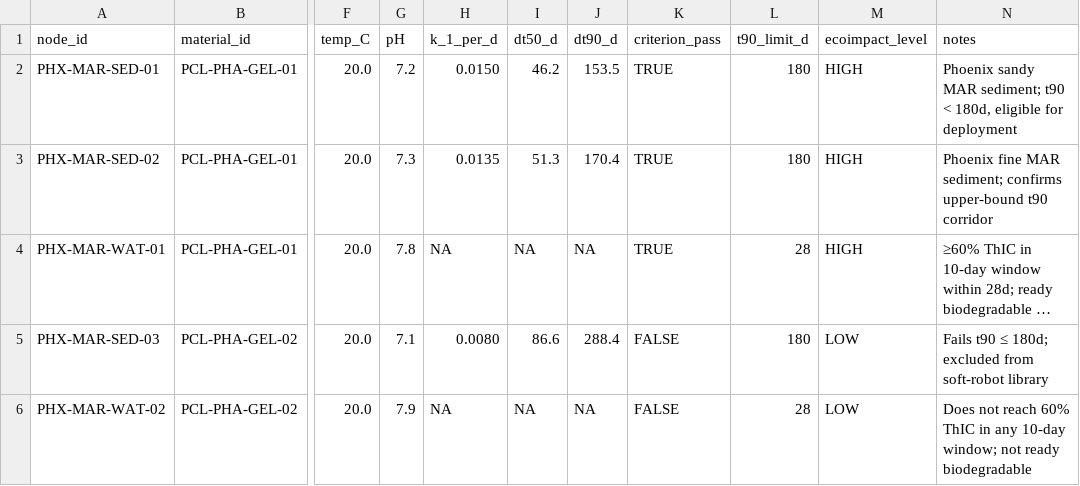
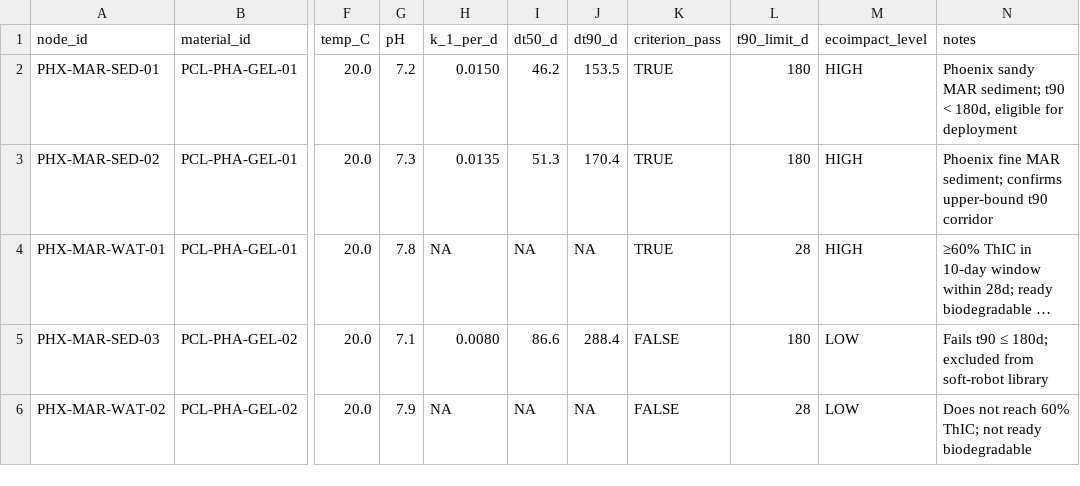
Before and after one commit to Doctor0Evil/Cyboquatics, a CSV file: qpudatashards/particles/PhoenixMAR_OECD308_310_SoftRobotT90_2026v1.csv, drawn as a sheet; only a part is shown, gaps mark what is left out; long unchanged cells end in …; the diff names each change by its address in the sheet, - before the commit and + after, or states it on an @@ line.

Commit message:
Update PhoenixMAR_OECD308_310_SoftRobotT90_2026v1.csv

```diff
--- a/qpudatashards/particles/PhoenixMAR_OECD308_310_SoftRobotT90_2026v1.csv
+++ b/qpudatashards/particles/PhoenixMAR_OECD308_310_SoftRobotT90_2026v1.csv
-N6 (notes): …reach 60% ThIC in any 10-day window; not ready…
+N6 (notes): …reach 60% ThIC; not ready…
```
